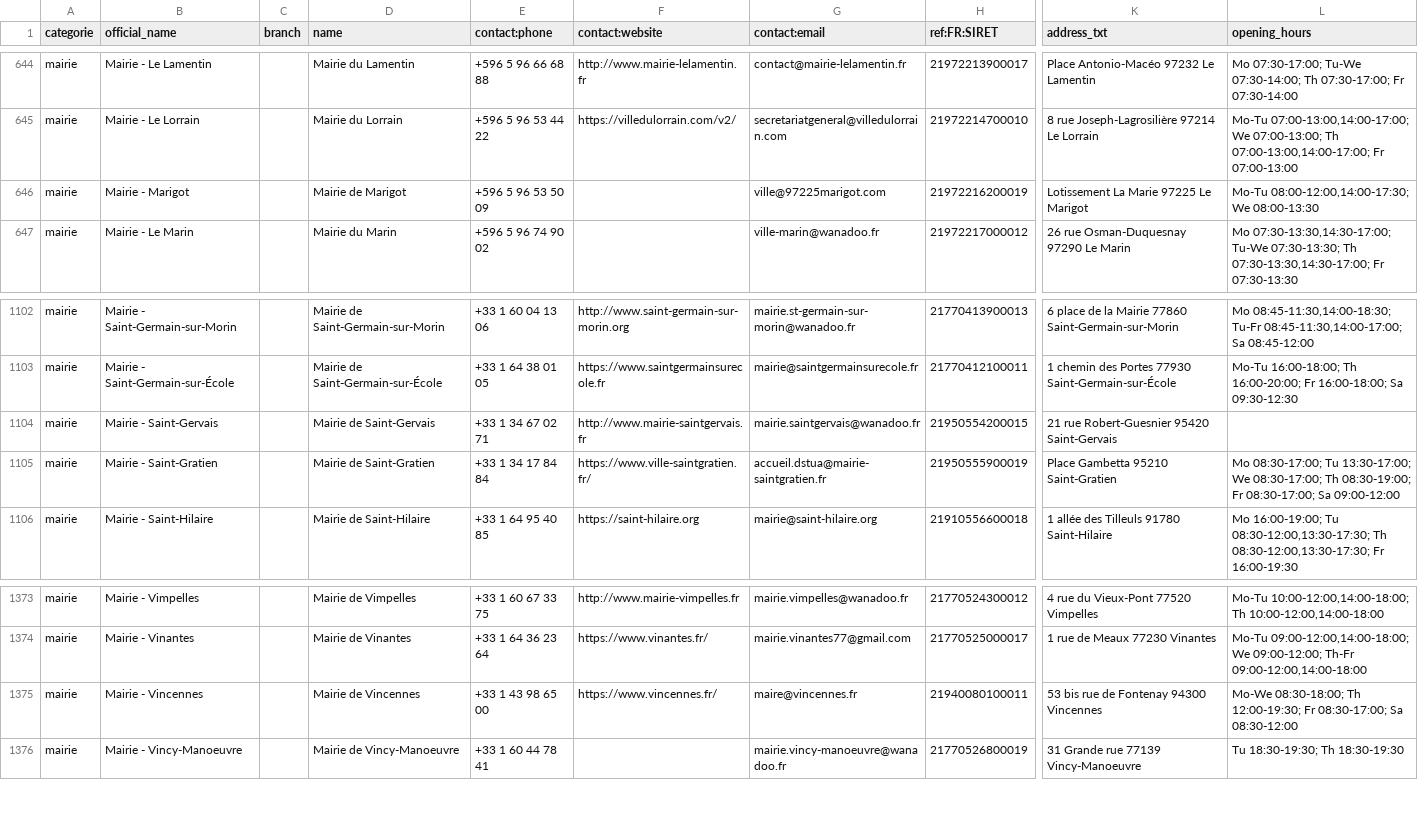
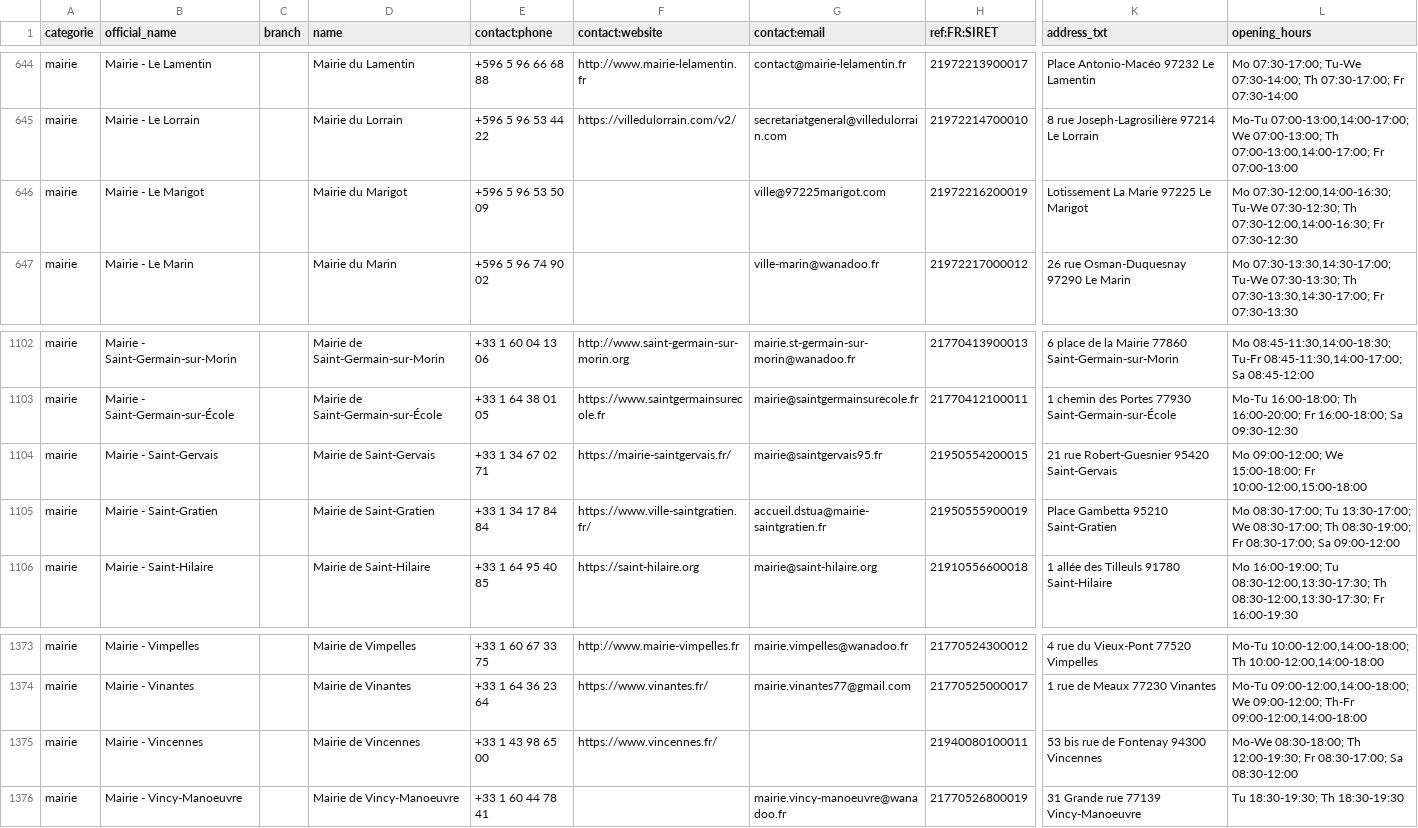
Before and after one commit to nlehuby/sepuqu, a CSV file: focus_with_osm.csv, drawn as a sheet; only a part is shown, gaps mark what is left out; the diff names each change by its address in the sheet, - before the commit and + after, or states it on an @@ line.

```diff
--- a/focus_with_osm.csv
+++ b/focus_with_osm.csv
-B646 (official_name): Mairie - Marigot
+B646 (official_name): Mairie - Le Marigot
-D646 (name): Mairie de Marigot
+D646 (name): Mairie du Marigot
-L646 (opening_hours): Mo-Tu 08:00-12:00,14:00-17:30; We 08:00-13:30
+L646 (opening_hours): Mo 07:30-12:00,14:00-16:30; Tu-We 07:30-12:30; Th 07:30-12:00,14:00-16:30; Fr 07:30-12:30
-F1104 (contact:website): http://www.mairie-saintgervais.fr
+F1104 (contact:website): https://mairie-saintgervais.fr/
-G1104 (contact:email): mairie.saintgervais@wanadoo.fr
+G1104 (contact:email): mairie@saintgervais95.fr
-L1104 (opening_hours): (empty)
+L1104 (opening_hours): Mo 09:00-12:00; We 15:00-18:00; Fr 10:00-12:00,15:00-18:00
-G1375 (contact:email): maire@vincennes.fr
+G1375 (contact:email): (empty)
```
Also changed, not shown: france_travail.csv, 1 other file.
